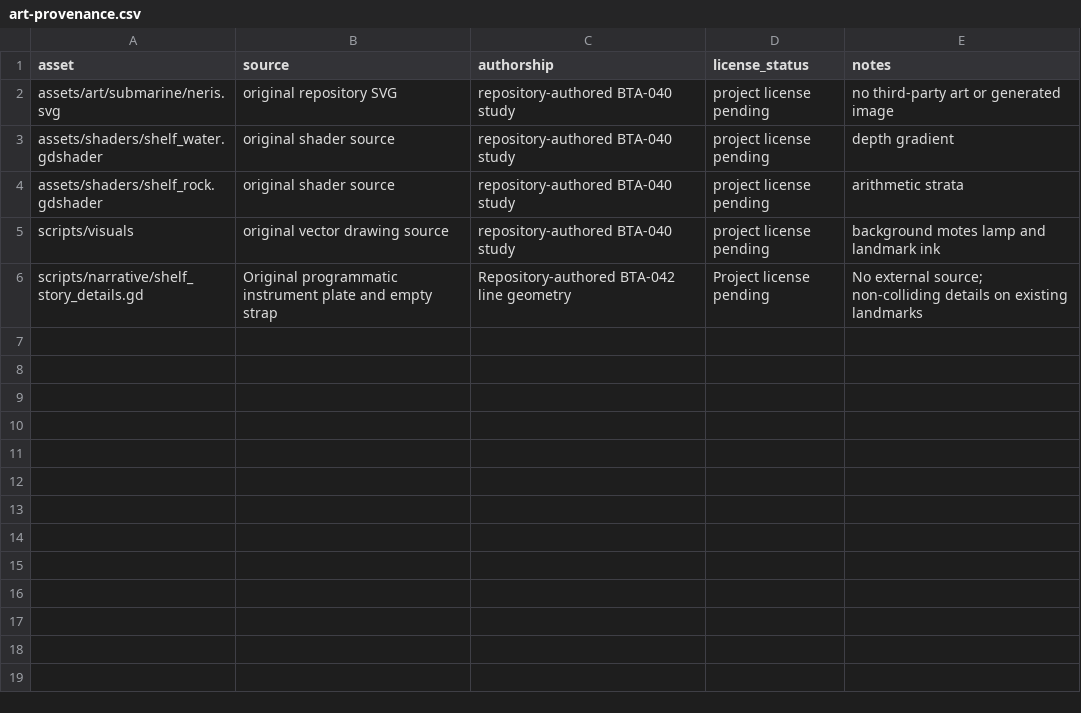
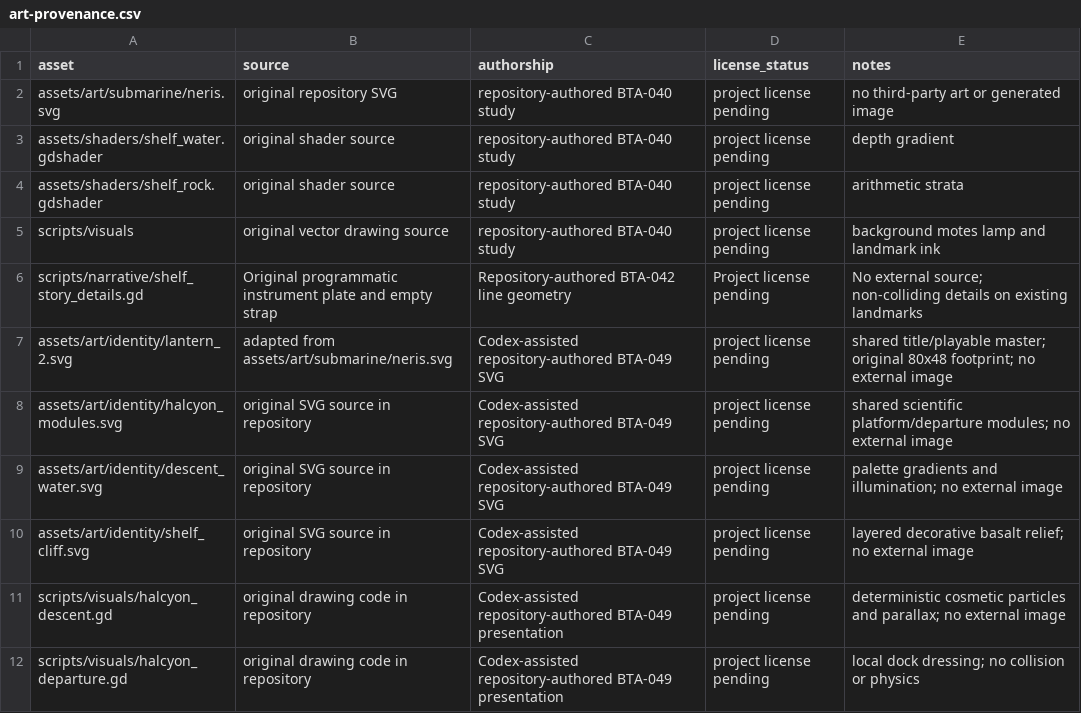
Before and after one commit to zornscience/below-the-abyss, a CSV file: assets/art-provenance.csv, drawn as a sheet; the diff names each change by its address in the sheet, - before the commit and + after, or states it on an @@ line.

Commit message:
BTA-049: The Halcyon Descent title and shared illustrated identity

```diff
--- a/assets/art-provenance.csv
+++ b/assets/art-provenance.csv
+row 7: assets/art/identity/lantern_2.svg | adapted from assets/art/submarine/neris.svg | Codex-assisted repository-authored BTA-049 SVG | project license pending | shared title/playable master; original 80x48 footprint; no external image
+row 8: assets/art/identity/halcyon_modules.svg | original SVG source in repository | Codex-assisted repository-authored BTA-049 SVG | project license pending | shared scientific platform/departure modules; no external image
+row 9: assets/art/identity/descent_water.svg | original SVG source in repository | Codex-assisted repository-authored BTA-049 SVG | project license pending | palette gradients and illumination; no external image
+row 10: assets/art/identity/shelf_cliff.svg | original SVG source in repository | Codex-assisted repository-authored BTA-049 SVG | project license pending | layered decorative basalt relief; no external image
+row 11: scripts/visuals/halcyon_descent.gd | original drawing code in repository | Codex-assisted repository-authored BTA-049 presentation | project license pending | deterministic cosmetic particles and parallax; no external image
+row 12: scripts/visuals/halcyon_departure.gd | original drawing code in repository | Codex-assisted repository-authored BTA-049 presentation | project license pending | local dock dressing; no collision or physics
```
Also changed, not shown: 37 other files.
